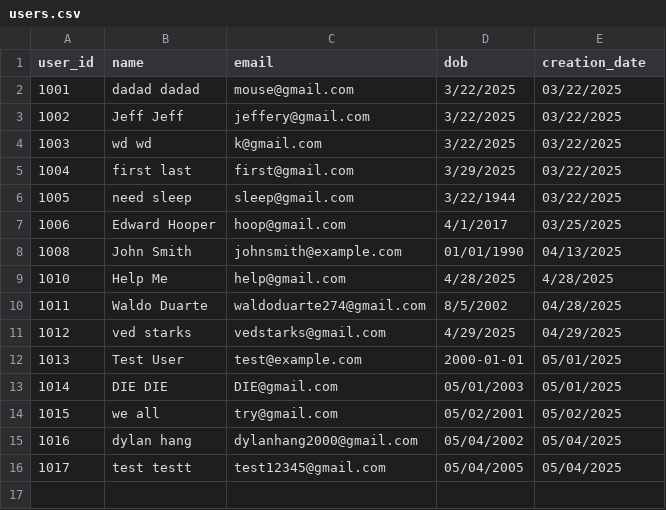
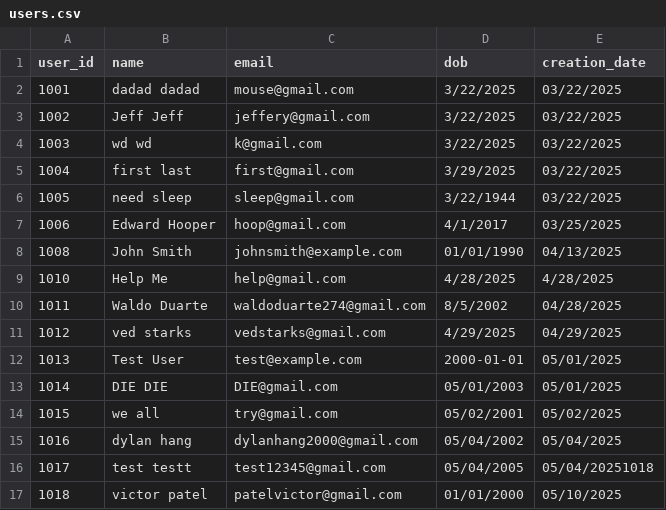
Before and after one commit to VikasSardhara/EZStay, a CSV file: backend/data/users.csv, drawn as a sheet.

```diff
--- a/backend/data/users.csv
+++ b/backend/data/users.csv
@@ -15,2 +15,3 @@ user_id,name,email,dob,creation_date
 1016,dylan hang,dylanhang2000@gmail.com,05/04/2002,05/04/2025
-1017,test testt,test12345@gmail.com,05/04/2005,05/04/2025
+1017,test testt,test12345@gmail.com,05/04/2005,05/04/20251018,
+1018,victor patel,patelvictor@gmail.com,01/01/2000,05/10/2025
```
Also changed, not shown: backend/data/cart_locks.csv, 15 other files.
